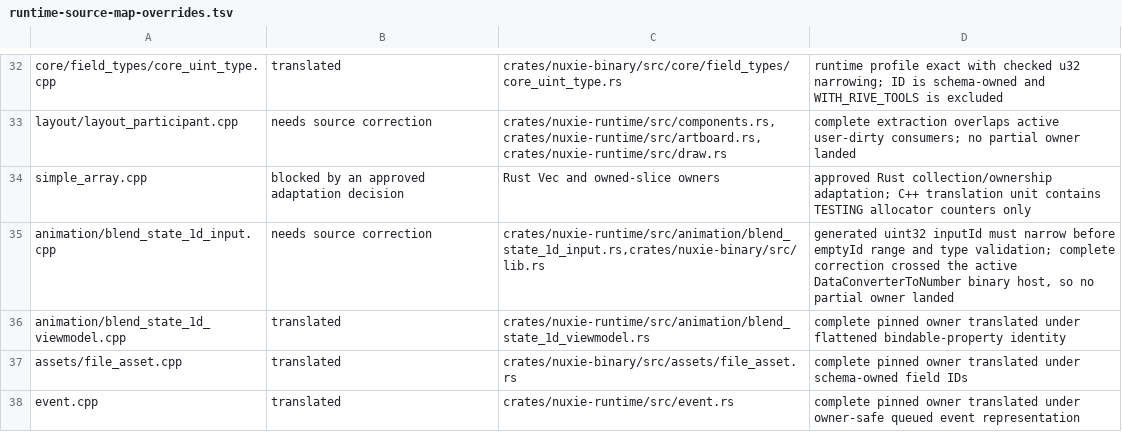
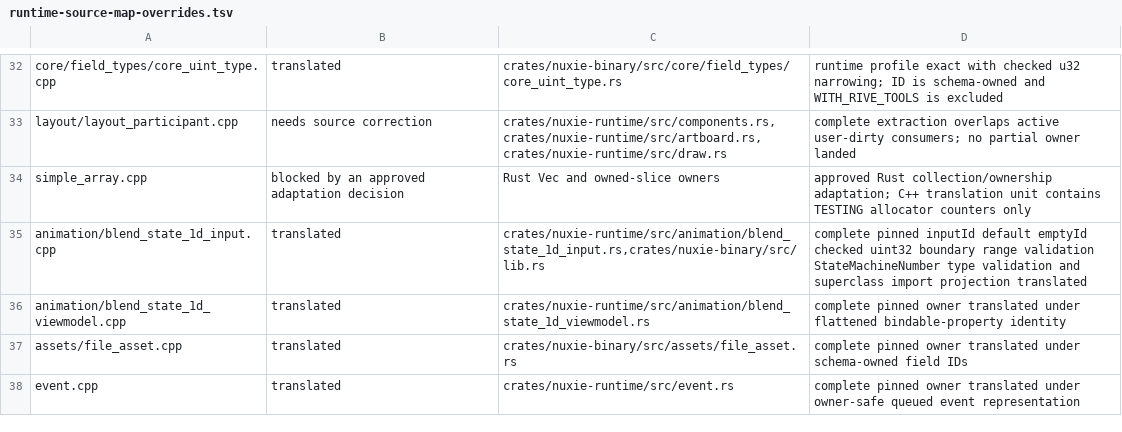
Before and after one commit to nuxieai/nuxie-runtime, a TSV file: docs/runtime-source-map-overrides.tsv, drawn as a sheet; only a part is shown, gaps mark what is left out.

Commit message:
Complete BlendState1DInput source owner

```diff
--- a/docs/runtime-source-map-overrides.tsv
+++ b/docs/runtime-source-map-overrides.tsv
@@ -34,3 +34,3 @@ layout/layout_participant.cpp	needs source correction	crates/nuxie-runtime/src/c
 simple_array.cpp	blocked by an approved adaptation decision	Rust Vec and owned-slice owners	approved Rust collection/ownership adaptation; C++ translation unit contains TESTING allocator counters only
-animation/blend_state_1d_input.cpp	needs source correction	crates/nuxie-runtime/src/animation/blend_state_1d_input.rs,crates/nuxie-binary/src/lib.rs	generated uint32 inputId must narrow before emptyId range and type validation; complete correction crossed the active DataConverterToNumber binary host, so no partial owner landed
+animation/blend_state_1d_input.cpp	translated	crates/nuxie-runtime/src/animation/blend_state_1d_input.rs,crates/nuxie-binary/src/lib.rs	complete pinned inputId default emptyId checked uint32 boundary range validation StateMachineNumber type validation and superclass import projection translated
 animation/blend_state_1d_viewmodel.cpp	translated	crates/nuxie-runtime/src/animation/blend_state_1d_viewmodel.rs	complete pinned owner translated under flattened bindable-property identity
```
Also changed, not shown: 2 other files.
